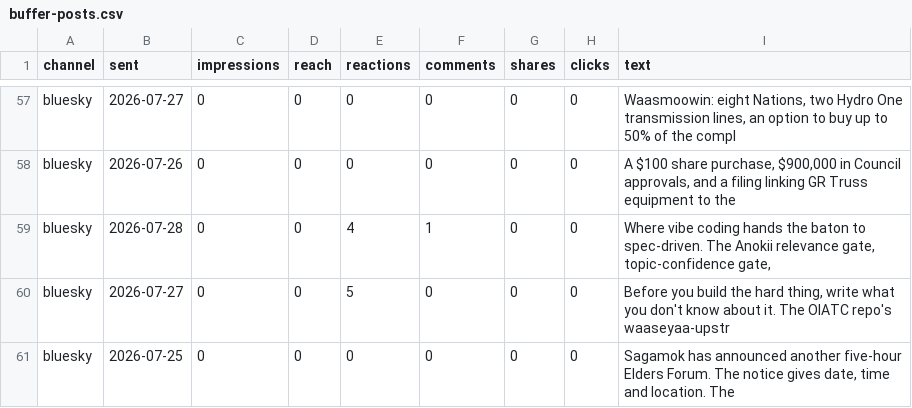
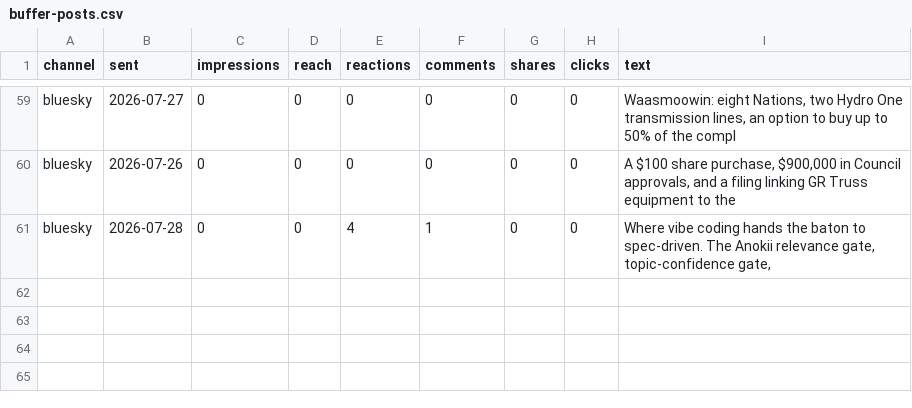
Before and after one commit to jonesrussell/blog, a CSV file: docs/social/metrics/buffer-posts.csv, drawn as a sheet; only a part is shown, gaps mark what is left out; removed rows and columns are numbered as before the commit, all else as after; the diff covers the shown part only; the diff names each change by its address in the sheet, - before the commit and + after, or states it on an @@ line.

```diff
--- a/docs/social/metrics/buffer-posts.csv
+++ b/docs/social/metrics/buffer-posts.csv
-row 60: bluesky | 2026-07-27 | 0 | 0 | 5 | 0 | 0 | 0 | Before you build the hard thing, write what you don't know about it. The OIATC repo's waaseyaa-upstr
-row 61: bluesky | 2026-07-25 | 0 | 0 | 0 | 0 | 0 | 0 | Sagamok has announced another five-hour Elders Forum. The notice gives date, time and location. The
```
Also changed, not shown: 4 added rows, 2 removed rows and 68 edited cells elsewhere in this file, docs/social/metrics/buffer-snapshots.csv, docs/social/metrics/posts.csv, 1 other file.
